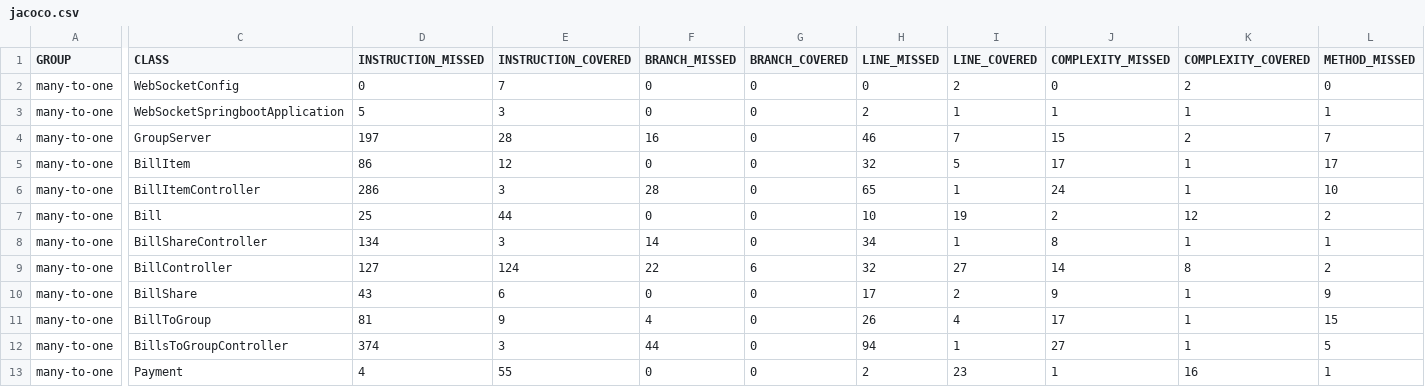
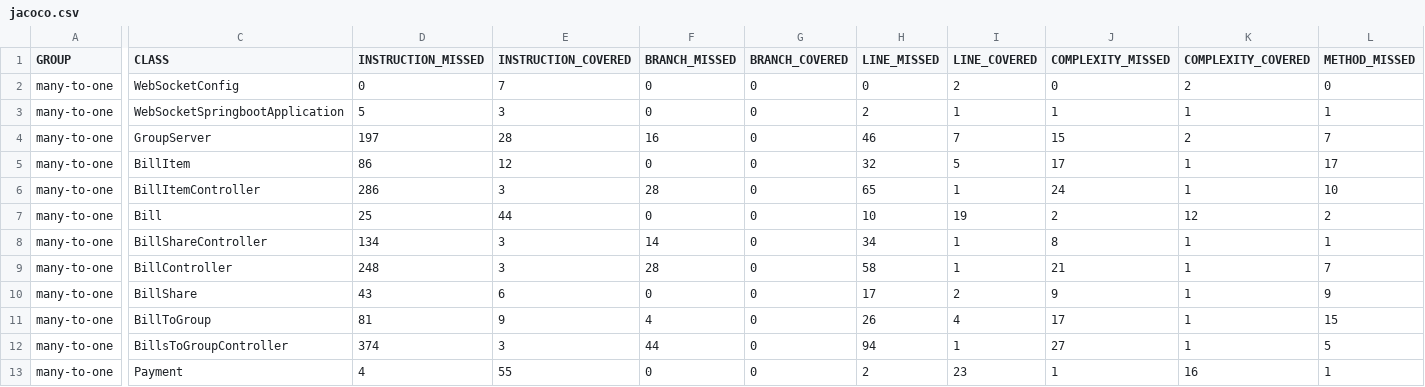
Before and after one commit to trungly2345/CySplit, a CSV file: Backend/springboot_manytoone/target/site/jacoco/jacoco.csv, drawn as a sheet; only a part is shown, gaps mark what is left out; the diff covers the shown part only; the diff names each change by its address in the sheet, - before the commit and + after, or states it on an @@ line.

```diff
--- a/Backend/springboot_manytoone/target/site/jacoco/jacoco.csv
+++ b/Backend/springboot_manytoone/target/site/jacoco/jacoco.csv
-D9 (INSTRUCTION_MISSED): 127
+D9 (INSTRUCTION_MISSED): 248
-E9 (INSTRUCTION_COVERED): 124
+E9 (INSTRUCTION_COVERED): 3
-F9 (BRANCH_MISSED): 22
+F9 (BRANCH_MISSED): 28
-G9 (BRANCH_COVERED): 6
+G9 (BRANCH_COVERED): 0
-H9 (LINE_MISSED): 32
+H9 (LINE_MISSED): 58
-I9 (LINE_COVERED): 27
+I9 (LINE_COVERED): 1
-J9 (COMPLEXITY_MISSED): 14
+J9 (COMPLEXITY_MISSED): 21
-K9 (COMPLEXITY_COVERED): 8
+K9 (COMPLEXITY_COVERED): 1
-L9 (METHOD_MISSED): 2
+L9 (METHOD_MISSED): 7
```
Also changed, not shown: 1 edited cell elsewhere in this file, 18 other files.
